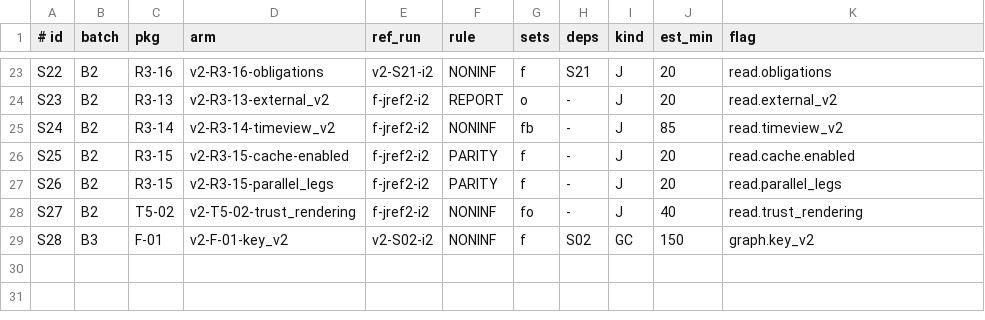
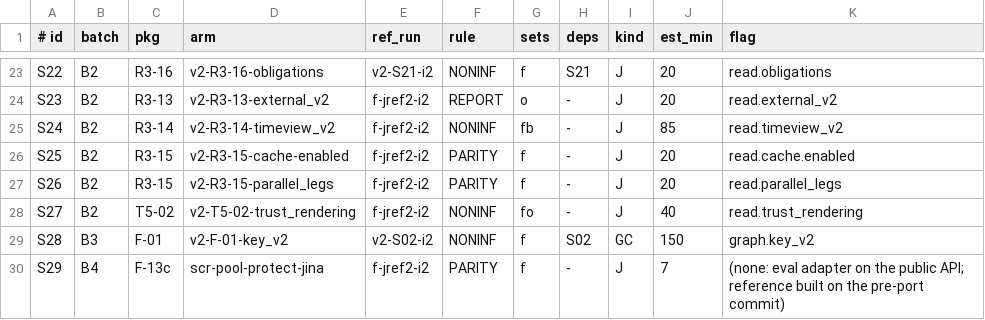
Before and after one commit to techiewonk/memspine, a TSV file: evals/v2_queue.tsv, drawn as a sheet; only a part is shown, gaps mark what is left out.

Commit message:
F-13c: eval adapter on the public API, _config() test migration, parity snapshot test, S29 parity row

```diff
--- a/evals/v2_queue.tsv
+++ b/evals/v2_queue.tsv
@@ -29 +29,2 @@ S27	B2	T5-02	v2-T5-02-trust_rendering	f-jref2-i2	NONINF	fo	-	J	40	read.trust_ren
 S28	B3	F-01	v2-F-01-key_v2	v2-S02-i2	NONINF	f	S02	GC	150	graph.key_v2
+S29	B4	F-13c	scr-pool-protect-jina	f-jref2-i2	PARITY	f	-	J	7	(none: eval adapter on the public API; reference built on the pre-port commit)
```
Also changed, not shown: 14 other files.
